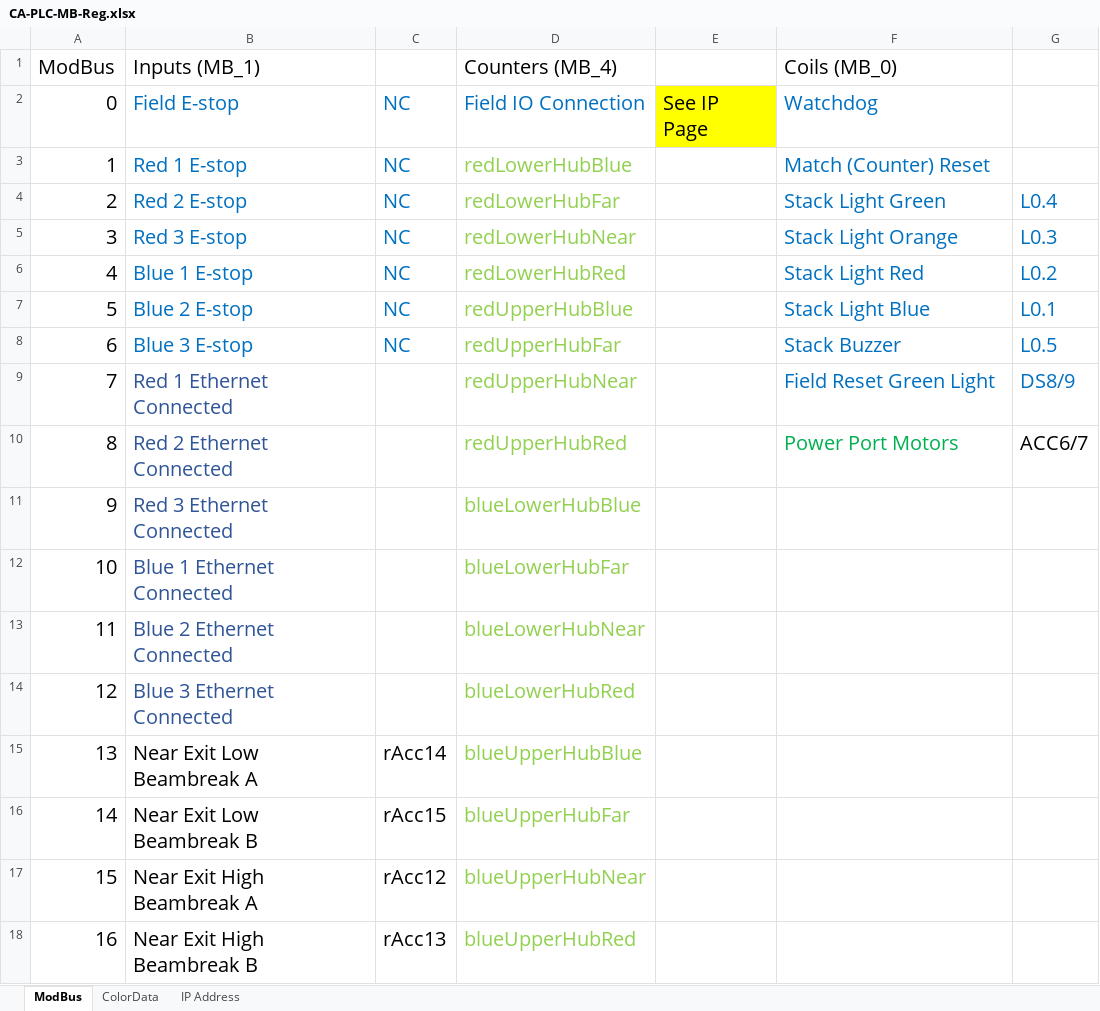
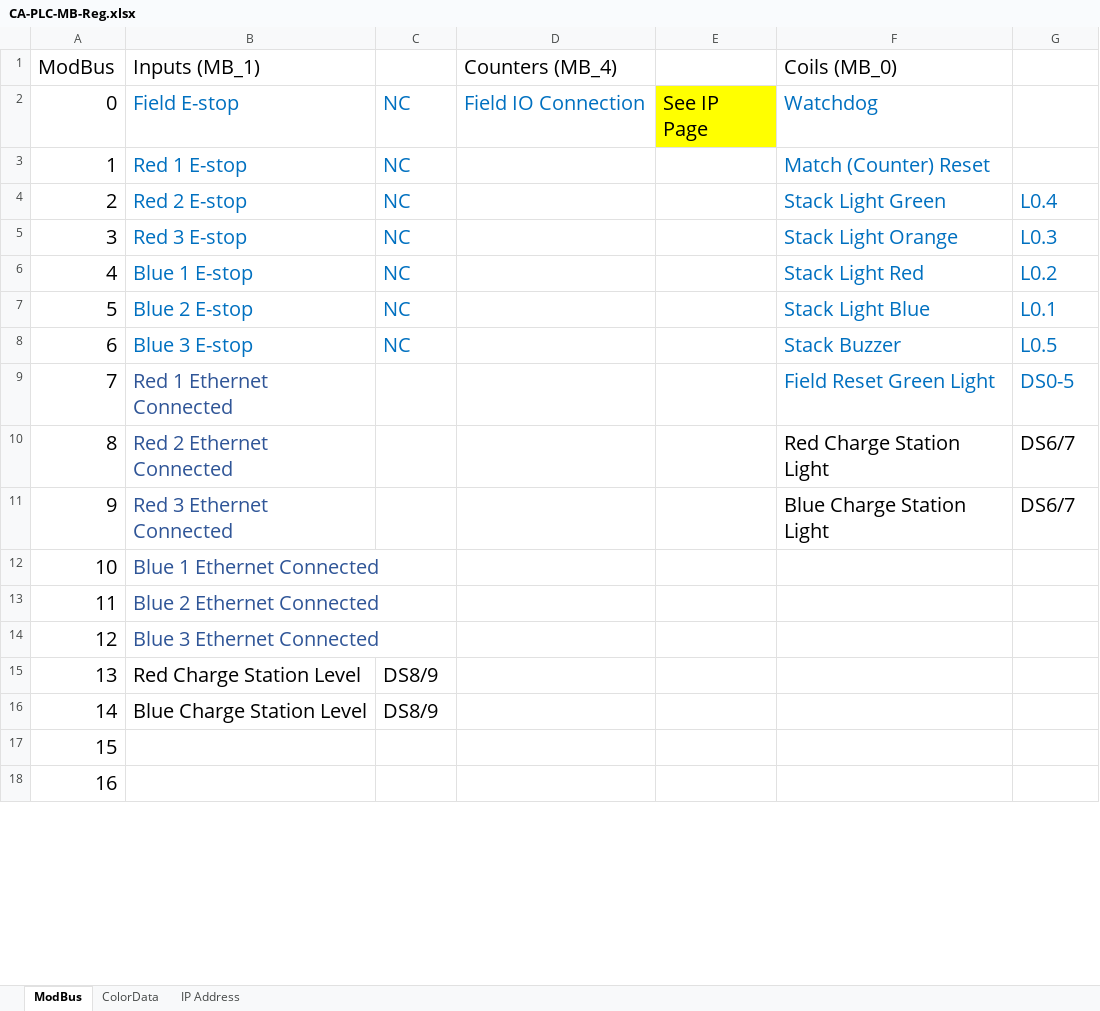
Before and after one commit to ejordan376/Cheesy-PLC, an Excel workbook: CA-PLC-MB-Reg.xlsx, sheet ModBus, drawn as a sheet; only a part is shown; values as stored, in another font and other column widths than the file's, no borders; the diff covers the shown part only; the diff names each change by its address in the sheet, - before the commit and + after, or states it on an @@ line.

```diff
--- a/CA-PLC-MB-Reg.xlsx (sheet ModBus)
+++ b/CA-PLC-MB-Reg.xlsx (sheet ModBus)
-D3 (Counters (MB_4)): redLowerHubBlue
+D3 (Counters (MB_4)): (empty)
-D4 (Counters (MB_4)): redLowerHubFar
+D4 (Counters (MB_4)): (empty)
-D5 (Counters (MB_4)): redLowerHubNear
+D5 (Counters (MB_4)): (empty)
-D6 (Counters (MB_4)): redLowerHubRed
+D6 (Counters (MB_4)): (empty)
-D7 (Counters (MB_4)): redUpperHubBlue
+D7 (Counters (MB_4)): (empty)
-D8 (Counters (MB_4)): redUpperHubFar
+D8 (Counters (MB_4)): (empty)
-D9 (Counters (MB_4)): redUpperHubNear
+D9 (Counters (MB_4)): (empty)
-G9: DS8/9
+G9: DS0-5
-D10 (Counters (MB_4)): redUpperHubRed
+D10 (Counters (MB_4)): (empty)
-F10 (Coils (MB_0)): Power Port Motors
+F10 (Coils (MB_0)): Red Charge Station Light
-F10 text colour: #00B050
+F10 text colour: black
-G10: ACC6/7
+G10: DS6/7
-D11 (Counters (MB_4)): blueLowerHubBlue
+D11 (Counters (MB_4)): (empty)
-F11 (Coils (MB_0)): (empty)
+F11 (Coils (MB_0)): Blue Charge Station Light
-G11: (empty)
+G11: DS6/7
-D12 (Counters (MB_4)): blueLowerHubFar
+D12 (Counters (MB_4)): (empty)
-D13 (Counters (MB_4)): blueLowerHubNear
+D13 (Counters (MB_4)): (empty)
-D14 (Counters (MB_4)): blueLowerHubRed
+D14 (Counters (MB_4)): (empty)
-B15 (Inputs (MB_1)): Near Exit Low Beambreak A
+B15 (Inputs (MB_1)): Red Charge Station Level
-C15: rAcc14
+C15: DS8/9
-D15 (Counters (MB_4)): blueUpperHubBlue
+D15 (Counters (MB_4)): (empty)
-B16 (Inputs (MB_1)): Near Exit Low Beambreak B
+B16 (Inputs (MB_1)): Blue Charge Station Level
-C16: rAcc15
+C16: DS8/9
-D16 (Counters (MB_4)): blueUpperHubFar
+D16 (Counters (MB_4)): (empty)
-B17 (Inputs (MB_1)): Near Exit High Beambreak A
+B17 (Inputs (MB_1)): (empty)
-C17: rAcc12
+C17: (empty)
-D17 (Counters (MB_4)): blueUpperHubNear
+D17 (Counters (MB_4)): (empty)
-B18 (Inputs (MB_1)): Near Exit High Beambreak B
+B18 (Inputs (MB_1)): (empty)
-C18: rAcc13
+C18: (empty)
-D18 (Counters (MB_4)): blueUpperHubRed
+D18 (Counters (MB_4)): (empty)
```
Also changed, not shown: 56 edited cells elsewhere in this sheet, sheet IP Address, 2 other files.
